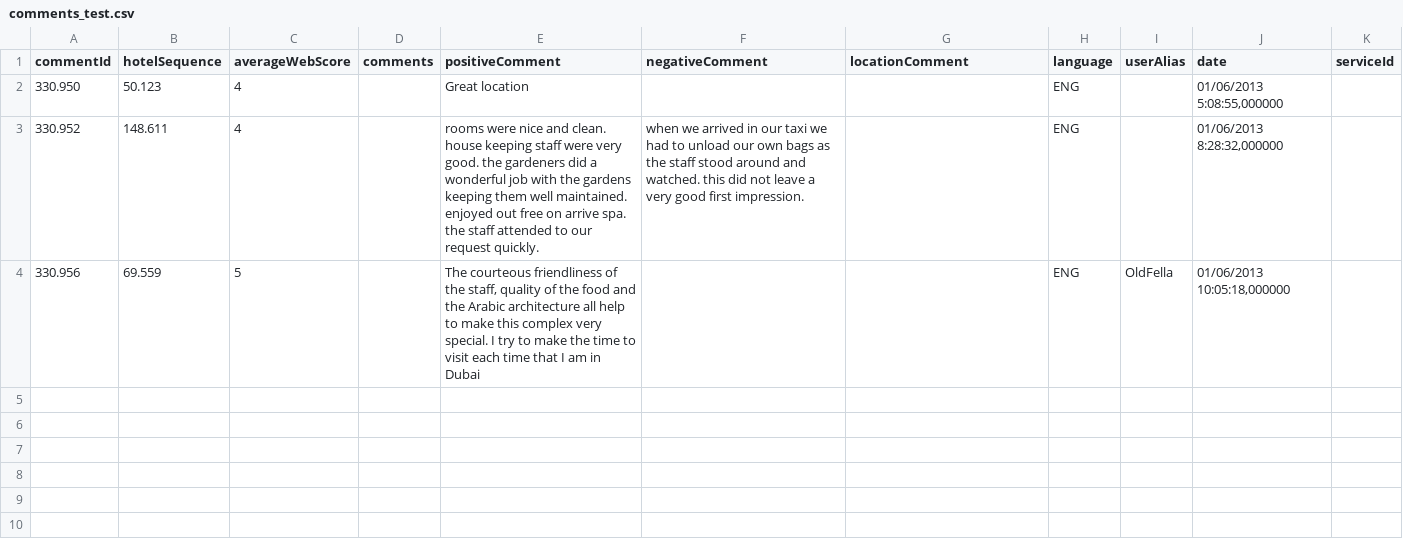
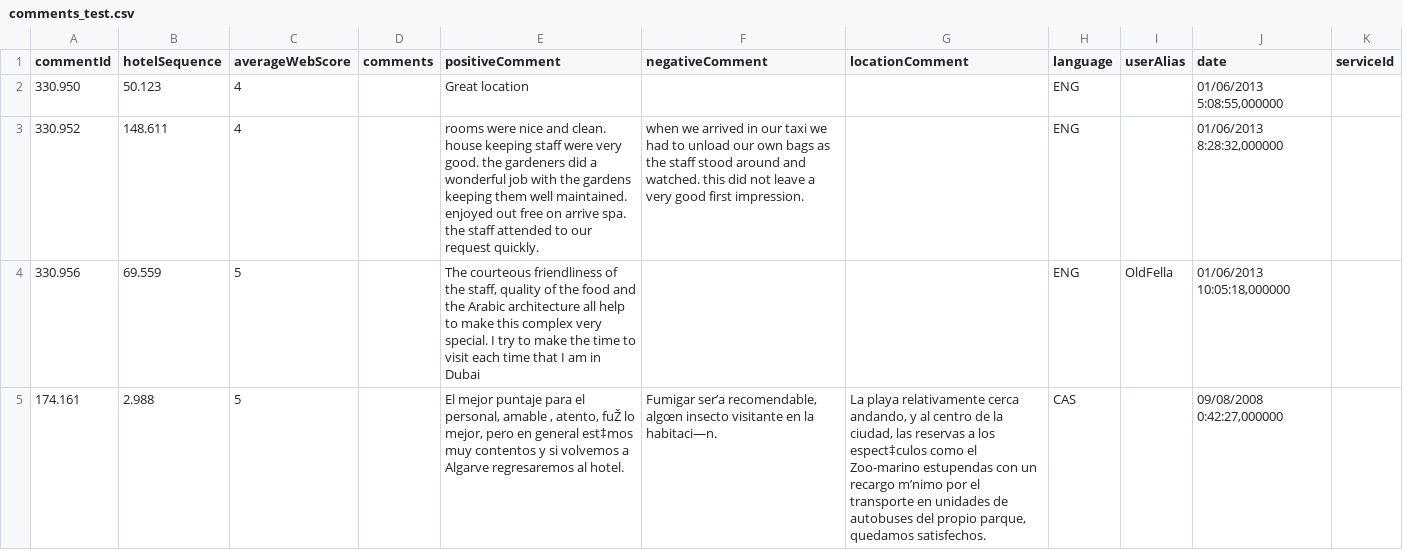
Before and after one commit to DiegoTUI/bitext, a CSV file: data/comments_test.csv, drawn as a sheet; the diff names each change by its address in the sheet, - before the commit and + after, or states it on an @@ line.

Commit message:
utf-8 decoding problem

```diff
--- a/data/comments_test.csv
+++ b/data/comments_test.csv
+row 5: 174.161 | 2.988 | 5 |  | El mejor puntaje para el personal, amable , atento, fuŽ lo mejor, pero en general est‡mos muy contentos y si volvemos a Algarve regresaremos al hotel. | Fumigar ser’a recomendable, algœn insecto visitante en la habitaci—n. | La playa relativamente cerca andando, y al centro de la ciudad, las reservas a los espect‡culos como el Zoo-marino estupendas con un recargo m’nimo por el transporte en unidades de autobuses del propio parque, quedamos satisfechos. | CAS |  | 09/08/2008 0:42:27,000000
```
